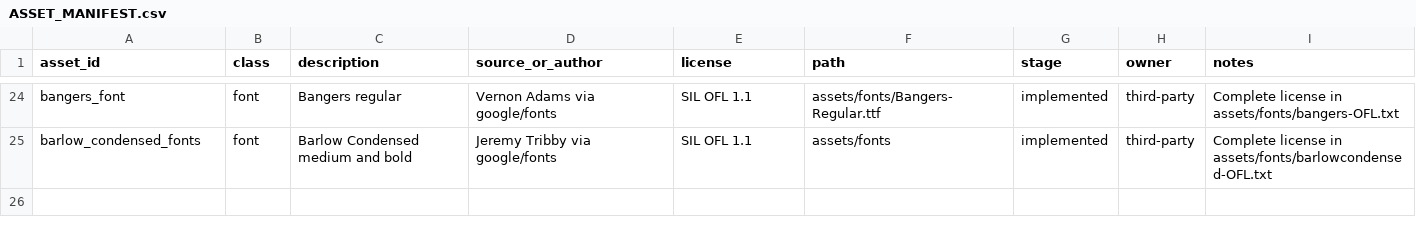
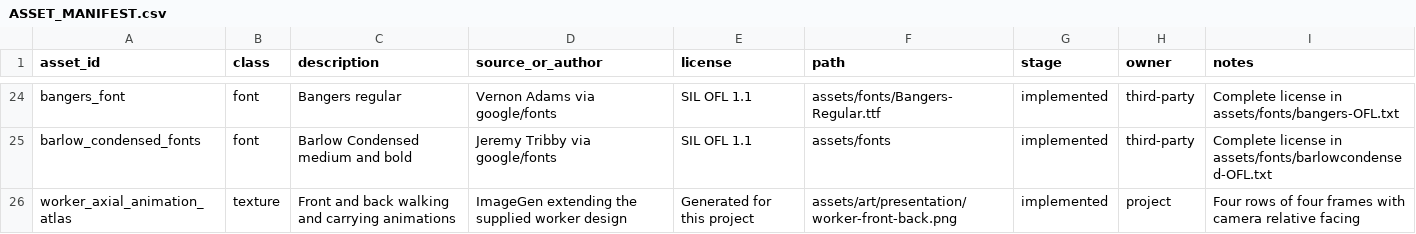
Before and after one commit to tylerbailey216/fed-up-game-demo, a CSV file: assets/ASSET_MANIFEST.csv, drawn as a sheet; only a part is shown, gaps mark what is left out; the diff names each change by its address in the sheet, - before the commit and + after, or states it on an @@ line.

Commit message:
Repair external-drive startup and on-foot package recovery and facing

```diff
--- a/assets/ASSET_MANIFEST.csv
+++ b/assets/ASSET_MANIFEST.csv
+row 26: worker_axial_animation_atlas | texture | Front and back walking and carrying animations | ImageGen extending the supplied worker design | Generated for this project | assets/art/presentation/worker-front-back.png | implemented | project | Four rows of four frames with camera relative facing
```
Also changed, not shown: 27 other files.
